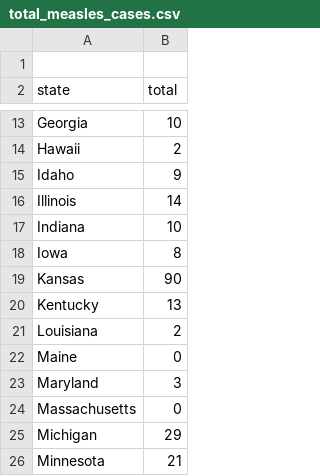
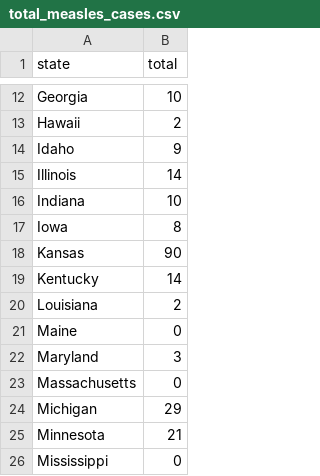
Before and after one commit to claritydatastudio/state-immunization-reports, a CSV file: data-clean/total_measles_cases.csv, drawn as a sheet; only a part is shown, gaps mark what is left out; the shorter side is filled out with more unchanged rows.

```diff
--- a/data-clean/total_measles_cases.csv
+++ b/data-clean/total_measles_cases.csv
@@ -1,2 +1 @@
-
 state,total
@@ -19,3 +18,3 @@ Iowa,8
 Kansas,90
-Kentucky,13
+Kentucky,14
 Louisiana,2
```
Also changed, not shown: 4 other files.
